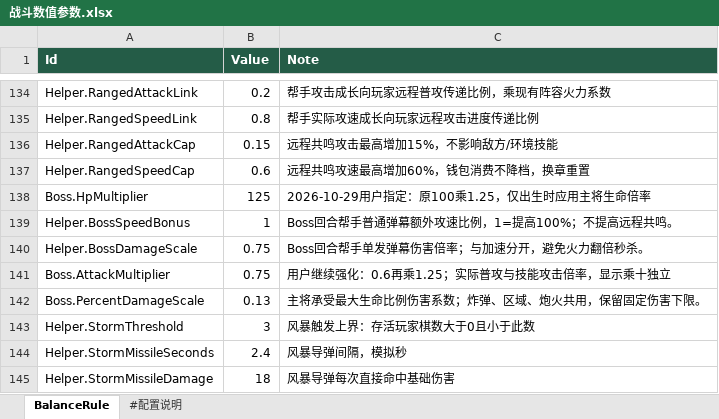
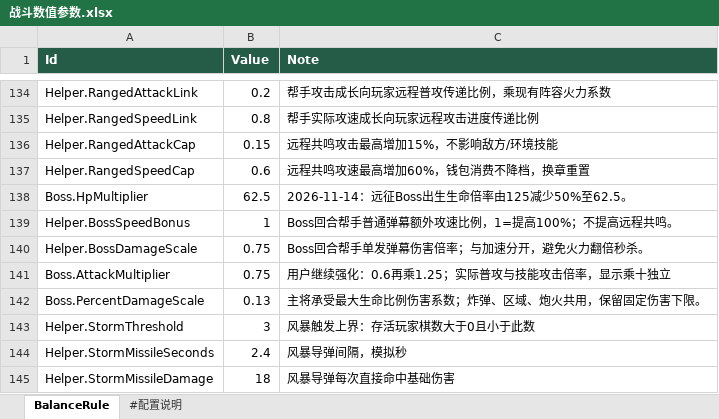
Before and after one commit to Yokino337088/RevGame, an Excel workbook: RevGame_Client/配置表/战斗数值参数.xlsx, sheet BalanceRule, drawn as a sheet; only a part is shown, gaps mark what is left out; values as stored, in another font and other column widths than the file's, no borders; the diff names each change by its address in the sheet, - before the commit and + after, or states it on an @@ line.

```diff
--- a/RevGame_Client/配置表/战斗数值参数.xlsx (sheet BalanceRule)
+++ b/RevGame_Client/配置表/战斗数值参数.xlsx (sheet BalanceRule)
-B138 (Value): 125
+B138 (Value): 62.5
-C138 (Note): 2026-10-29用户指定：原100乘1.25，仅出生时应用主将生命倍率
+C138 (Note): 2026-11-14：远征Boss出生生命倍率由125减少50%至62.5。
```
Also changed, not shown: 11 other files.
